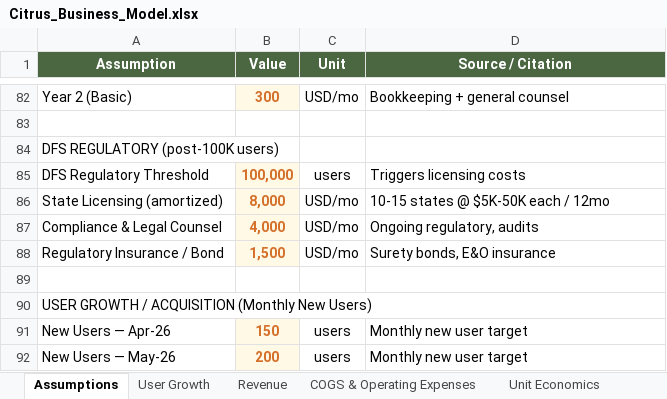
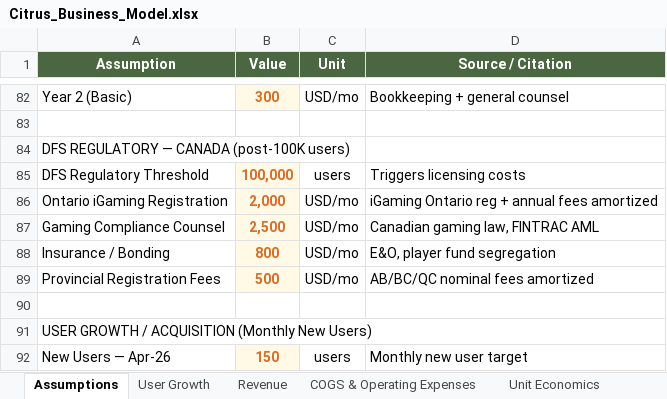
Before and after one commit to Gstormsfh/citrus-league-storm-main, an Excel workbook: docs/Citrus_Business_Model.xlsx, sheet Assumptions, drawn as a sheet; only a part is shown, gaps mark what is left out; the shorter side is filled out with more unchanged rows; values as stored, in another font and other column widths than the file's, no borders; removed rows and columns are numbered as before the commit, all else as after; the diff names each change by its address in the sheet, - before the commit and + after, or states it on an @@ line.

```diff
--- a/docs/Citrus_Business_Model.xlsx (sheet Assumptions)
+++ b/docs/Citrus_Business_Model.xlsx (sheet Assumptions)
-A84 (Assumption): DFS REGULATORY (post-100K users)
+A84 (Assumption): DFS REGULATORY — CANADA (post-100K users)
-row 86: State Licensing (amortized) | 8,000 | USD/mo | 10-15 states @ $5K-50K each / 12mo
-row 87: Compliance & Legal Counsel | 4,000 | USD/mo | Ongoing regulatory, audits
-row 88: Regulatory Insurance / Bond | 1,500 | USD/mo | Surety bonds, E&O insurance
+row 86: Ontario iGaming Registration | 2,000 | USD/mo | iGaming Ontario reg + annual fees amortized
+row 87: Gaming Compliance Counsel | 2,500 | USD/mo | Canadian gaming law, FINTRAC AML
+row 88: Insurance / Bonding | 800 | USD/mo | E&O, player fund segregation
+row 89: Provincial Registration Fees | 500 | USD/mo | AB/BC/QC nominal fees amortized
```
Also changed, not shown: sheet Sources & Methodology, sheet User Growth, sheet COGS & Operating Expenses, sheet Cash Flow & Runway, 1 other file.
